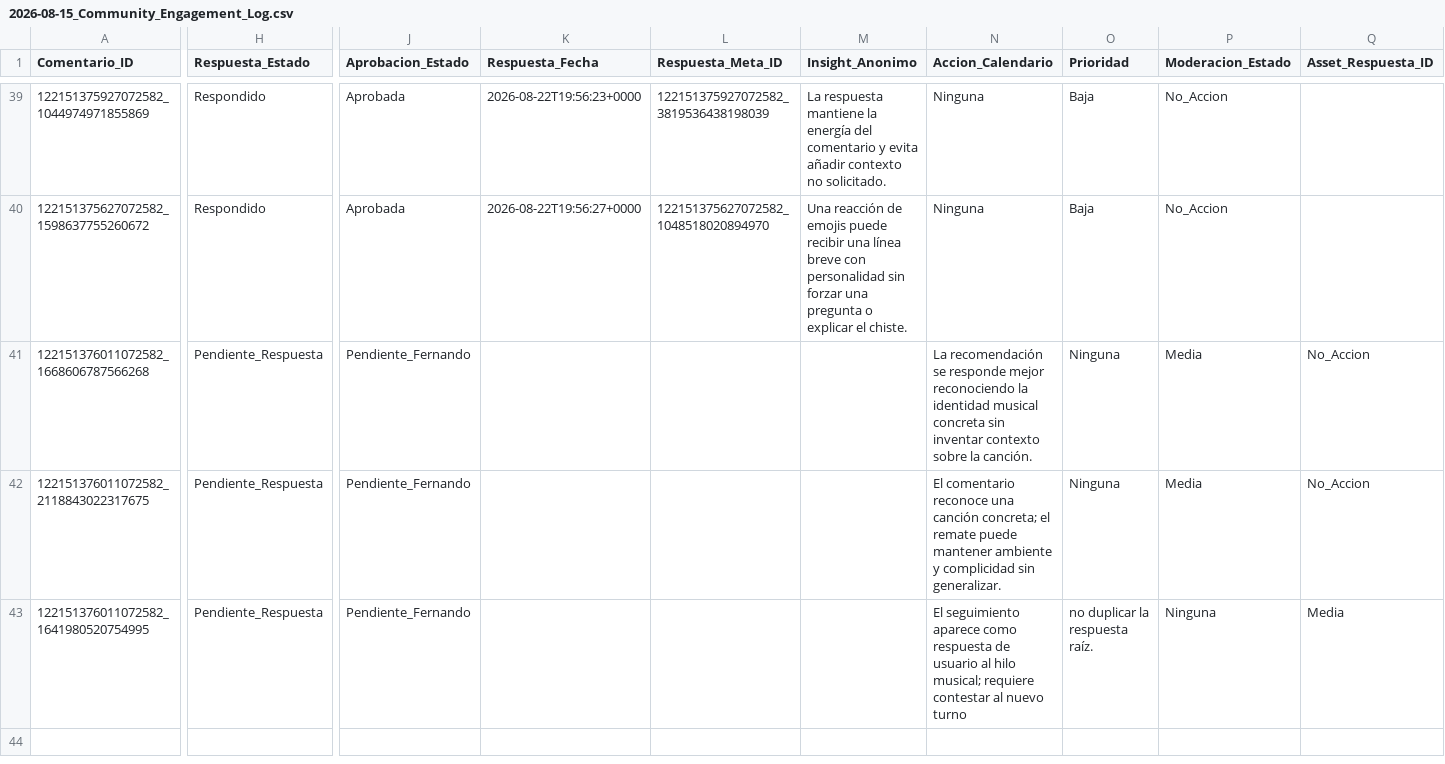
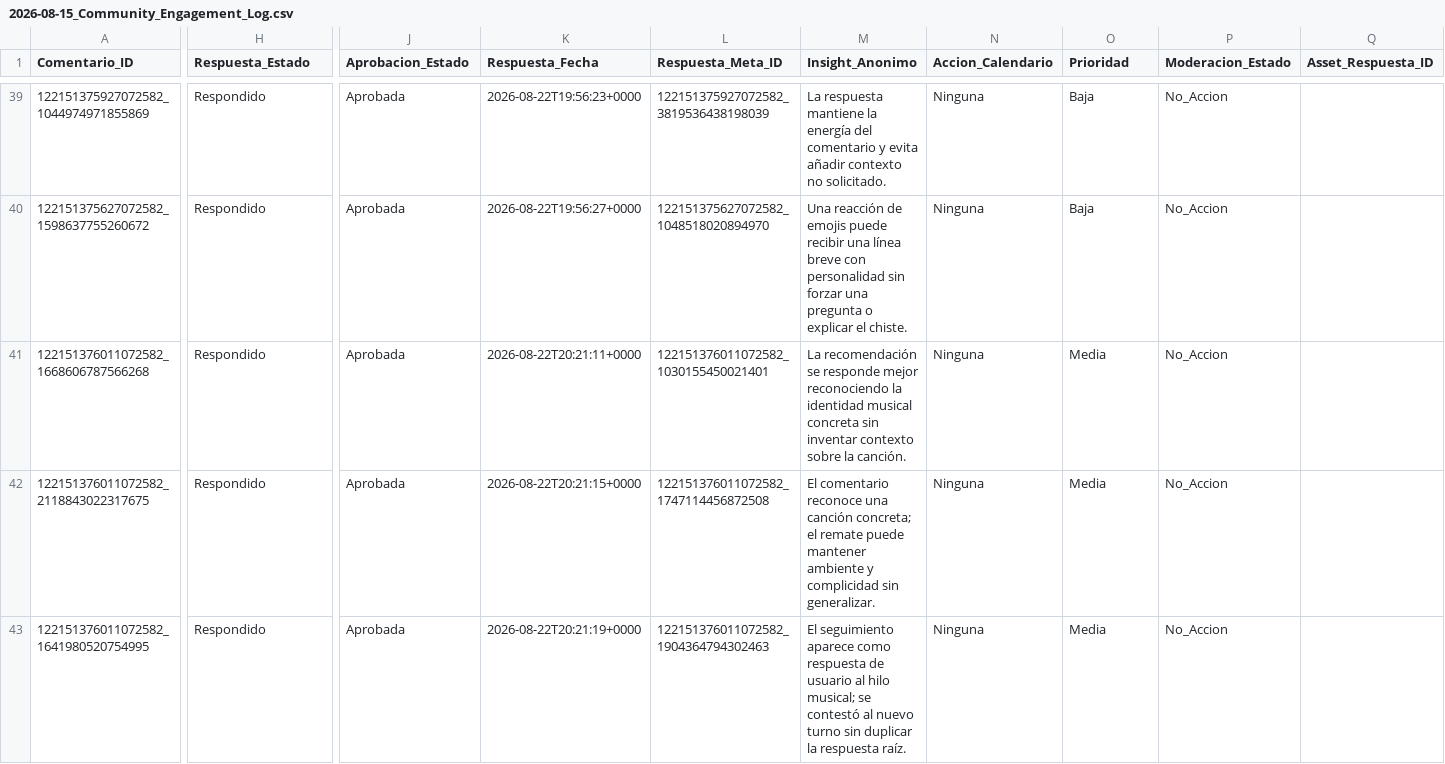
Before and after one commit to iomarketing09-sys/universe-sent-me-growth-os, a CSV file: Operations/Research/2026-08-15_Community_Engagement_Log.csv, drawn as a sheet; only a part is shown, gaps mark what is left out; the diff covers the shown part only; the diff names each change by its address in the sheet, - before the commit and + after, or states it on an @@ line.

Commit message:
Record three additional Meta API replies

```diff
--- a/Operations/Research/2026-08-15_Community_Engagement_Log.csv
+++ b/Operations/Research/2026-08-15_Community_Engagement_Log.csv
-H41:H43 (Respuesta_Estado): Pendiente_Respuesta
+H41:H43 (Respuesta_Estado): Respondido
-J41:J43 (Aprobacion_Estado): Pendiente_Fernando
+J41:J43 (Aprobacion_Estado): Aprobada
-K41 (Respuesta_Fecha): (empty)
+K41 (Respuesta_Fecha): 2026-08-22T20:21:11+0000
-L41 (Respuesta_Meta_ID): (empty)
+L41 (Respuesta_Meta_ID): 122151376011072582_1030155450021401
-M41 (Insight_Anonimo): (empty)
+M41 (Insight_Anonimo): La recomendación se responde mejor reconociendo la identidad musical concreta sin inventar contexto sobre la canción.
-N41 (Accion_Calendario): La recomendación se responde mejor reconociendo la identidad musical concreta sin inventar contexto sobre la canción.
+N41 (Accion_Calendario): Ninguna
-O41:O42 (Prioridad): Ninguna
+O41:O42 (Prioridad): Media
-P41:P42 (Moderacion_Estado): Media
+P41:P42 (Moderacion_Estado): No_Accion
-Q41:Q42 (Asset_Respuesta_ID): No_Accion
+Q41:Q42 (Asset_Respuesta_ID): (empty)
-K42 (Respuesta_Fecha): (empty)
+K42 (Respuesta_Fecha): 2026-08-22T20:21:15+0000
-L42 (Respuesta_Meta_ID): (empty)
+L42 (Respuesta_Meta_ID): 122151376011072582_1747114456872508
-M42 (Insight_Anonimo): (empty)
+M42 (Insight_Anonimo): El comentario reconoce una canción concreta; el remate puede mantener ambiente y complicidad sin generalizar.
-N42 (Accion_Calendario): El comentario reconoce una canción concreta; el remate puede mantener ambiente y complicidad sin generalizar.
+N42 (Accion_Calendario): Ninguna
-K43 (Respuesta_Fecha): (empty)
+K43 (Respuesta_Fecha): 2026-08-22T20:21:19+0000
-L43 (Respuesta_Meta_ID): (empty)
+L43 (Respuesta_Meta_ID): 122151376011072582_1904364794302463
-M43 (Insight_Anonimo): (empty)
+M43 (Insight_Anonimo): El seguimiento aparece como respuesta de usuario al hilo musical; se contestó al nuevo turno sin duplicar la respuesta raíz.
-N43 (Accion_Calendario): El seguimiento aparece como respuesta de usuario al hilo musical; requiere contestar al nuevo turno
+N43 (Accion_Calendario): Ninguna
-O43 (Prioridad): no duplicar la respuesta raíz.
+O43 (Prioridad): Media
-P43 (Moderacion_Estado): Ninguna
+P43 (Moderacion_Estado): No_Accion
-Q43 (Asset_Respuesta_ID): Media
+Q43 (Asset_Respuesta_ID): (empty)
```
Also changed, not shown: 14 edited cells elsewhere in this file, 3 other files.
